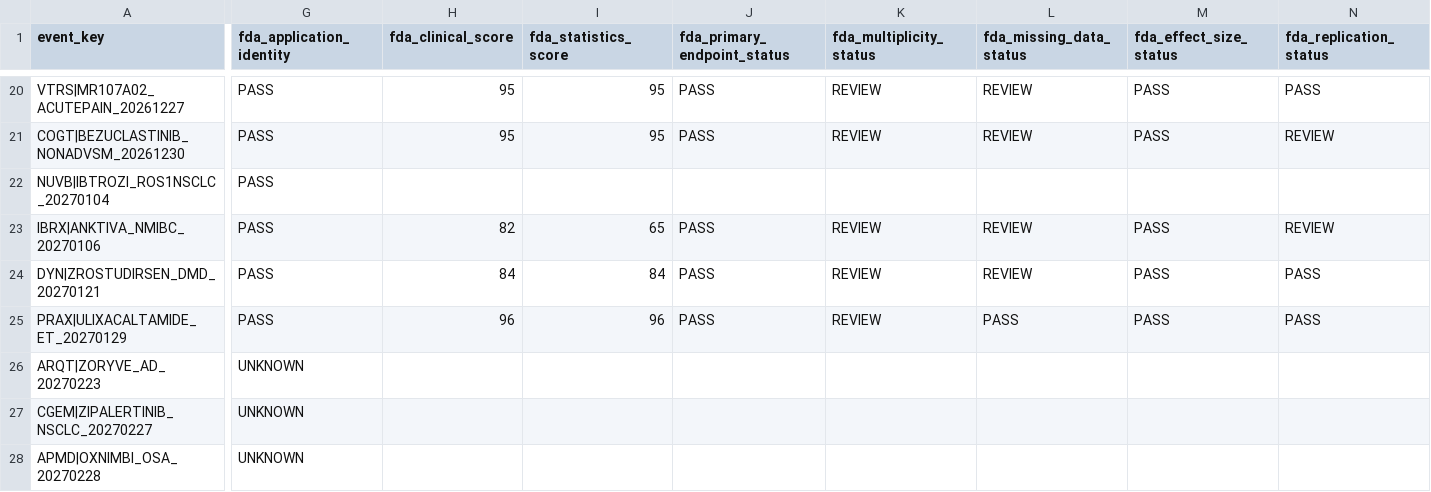
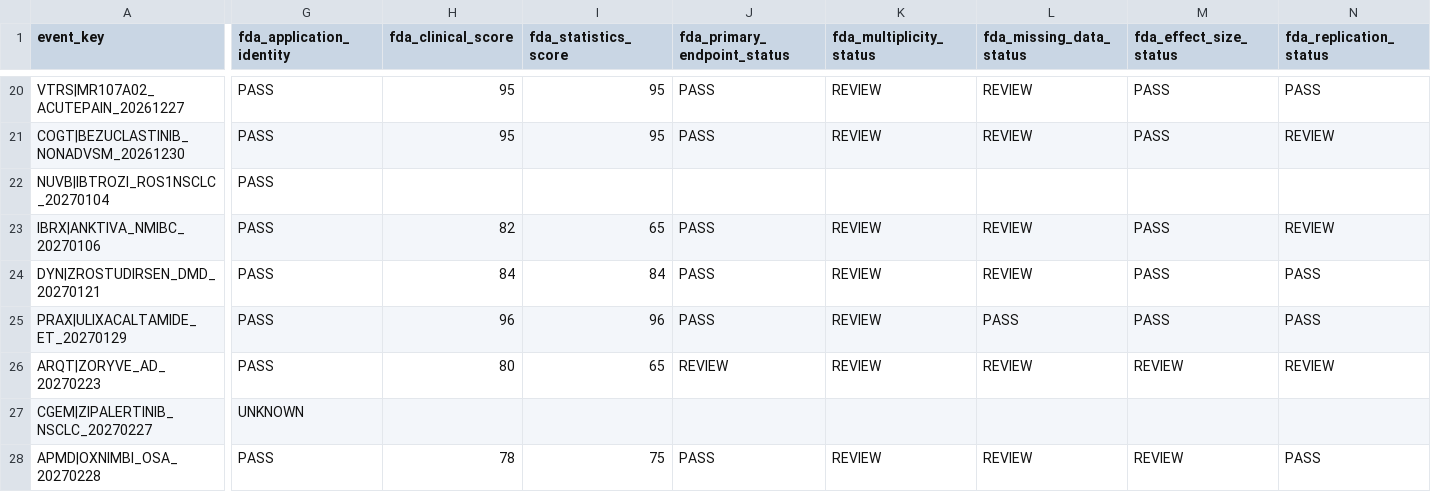
Before and after one commit to pdufa/pdufa-command-center, a CSV file: data/fda_review_engine.csv, drawn as a sheet; only a part is shown, gaps mark what is left out; the diff covers the shown part only; the diff names each change by its address in the sheet, - before the commit and + after, or states it on an @@ line.

```diff
--- a/data/fda_review_engine.csv
+++ b/data/fda_review_engine.csv
-G26 (fda_application_identity): UNKNOWN
+G26 (fda_application_identity): PASS
-H26 (fda_clinical_score): (empty)
+H26 (fda_clinical_score): 80
-I26 (fda_statistics_score): (empty)
+I26 (fda_statistics_score): 65
-J26 (fda_primary_endpoint_status): (empty)
+J26 (fda_primary_endpoint_status): REVIEW
-K26 (fda_multiplicity_status): (empty)
+K26 (fda_multiplicity_status): REVIEW
-L26 (fda_missing_data_status): (empty)
+L26 (fda_missing_data_status): REVIEW
-M26 (fda_effect_size_status): (empty)
+M26 (fda_effect_size_status): REVIEW
-N26 (fda_replication_status): (empty)
+N26 (fda_replication_status): REVIEW
-G28 (fda_application_identity): UNKNOWN
+G28 (fda_application_identity): PASS
-H28 (fda_clinical_score): (empty)
+H28 (fda_clinical_score): 78
-I28 (fda_statistics_score): (empty)
+I28 (fda_statistics_score): 75
-J28 (fda_primary_endpoint_status): (empty)
+J28 (fda_primary_endpoint_status): PASS
-K28 (fda_multiplicity_status): (empty)
+K28 (fda_multiplicity_status): REVIEW
-L28 (fda_missing_data_status): (empty)
+L28 (fda_missing_data_status): REVIEW
-M28 (fda_effect_size_status): (empty)
+M28 (fda_effect_size_status): REVIEW
-N28 (fda_replication_status): (empty)
+N28 (fda_replication_status): PASS
```
Also changed, not shown: 110 edited cells elsewhere in this file.
